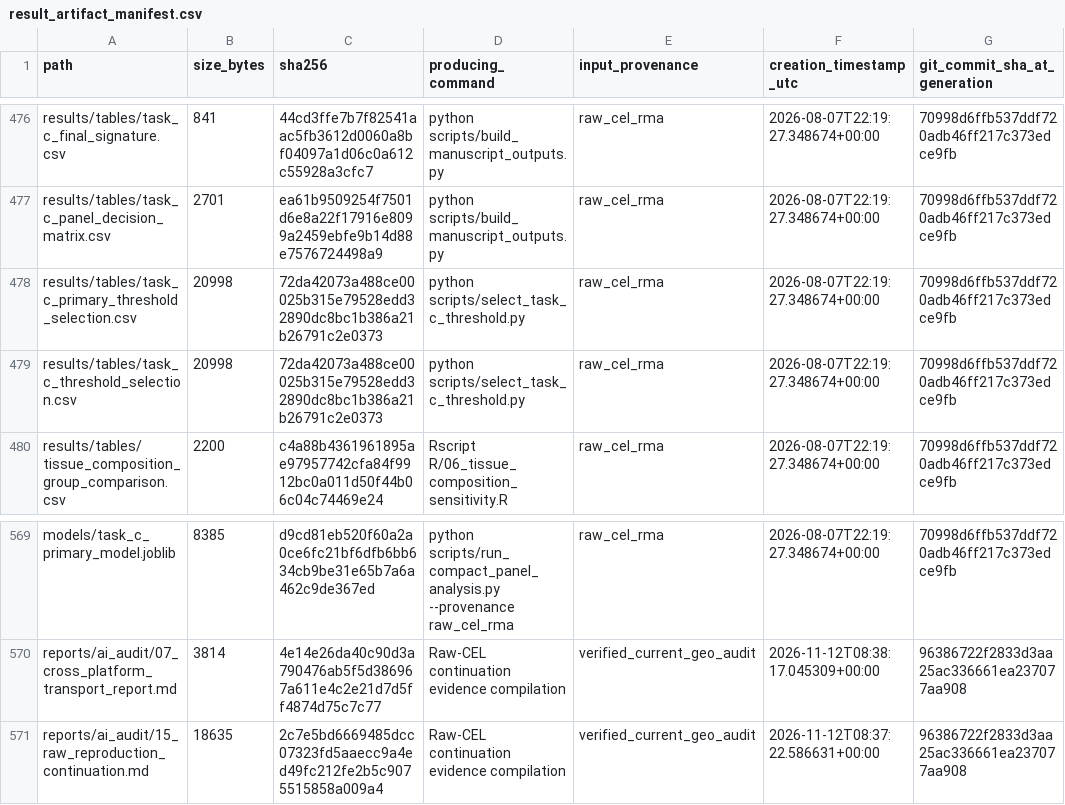
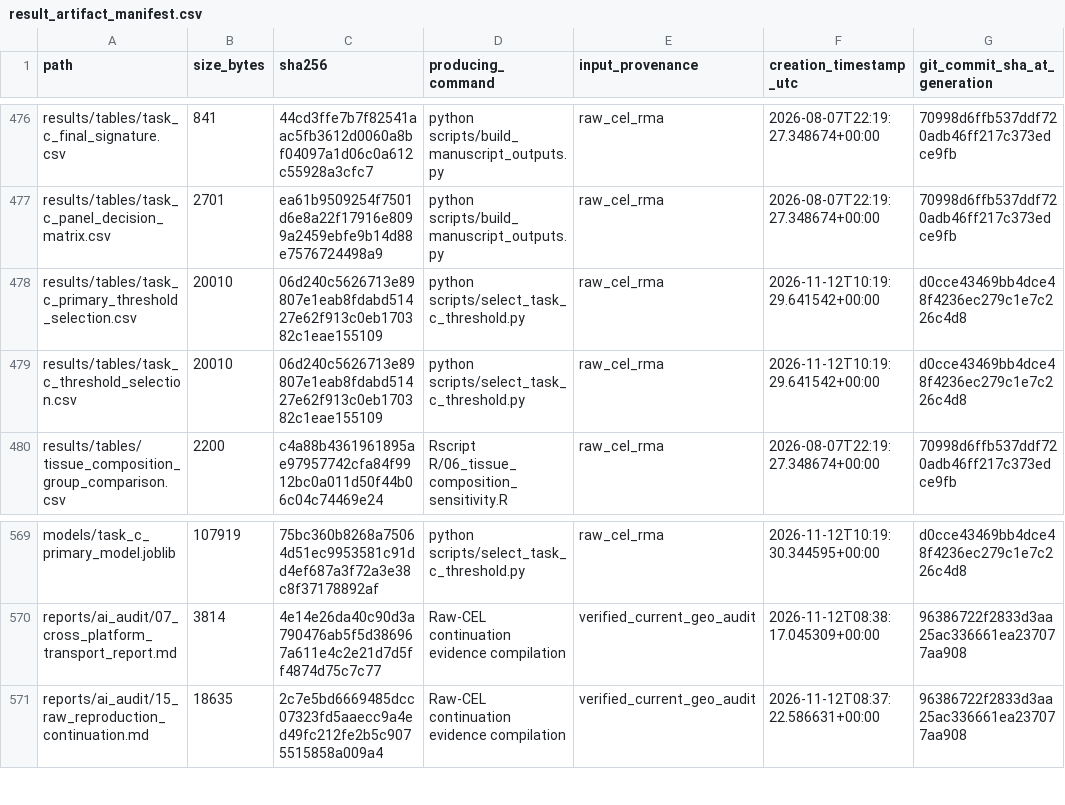
Before and after one commit to qurbaneliii/colorectal-field-cancerization, a CSV file: reports/result_artifact_manifest.csv, drawn as a sheet; only a part is shown, gaps mark what is left out; the diff covers the shown part only; the diff names each change by its address in the sheet, - before the commit and + after, or states it on an @@ line.

```diff
--- a/reports/result_artifact_manifest.csv
+++ b/reports/result_artifact_manifest.csv
-B478:B479 (size_bytes): 20998
+B478:B479 (size_bytes): 20010
-C478:C479 (sha256): 72da42073a488ce00025b315e79528edd32890dc8bc1b386a21b26791c2e0373
+C478:C479 (sha256): 06d240c5626713e89807e1eab8fdabd51427e62f913c0eb170382c1eae155109
-F478:F479 (creation_timestamp_utc): 2026-08-07T22:19:27.348674+00:00
+F478:F479 (creation_timestamp_utc): 2026-11-12T10:19:29.641542+00:00
-G478:G479 (git_commit_sha_at_generation): 70998d6ffb537ddf720adb46ff217c373edce9fb
+G478:G479 (git_commit_sha_at_generation): d0cce43469bb4dce48f4236ec279c1e7c226c4d8
-B569 (size_bytes): 8385
+B569 (size_bytes): 107919
-C569 (sha256): d9cd81eb520f60a2a0ce6fc21bf6dfb6bb634cb9be31e65b7a6a462c9de367ed
+C569 (sha256): 75bc360b8268a75064d51ec9953581c91dd4ef687a3f72a3e38c8f37178892af
-D569 (producing_command): python scripts/run_compact_panel_analysis.py --provenance raw_cel_rma
+D569 (producing_command): python scripts/select_task_c_threshold.py
-F569 (creation_timestamp_utc): 2026-08-07T22:19:27.348674+00:00
+F569 (creation_timestamp_utc): 2026-11-12T10:19:30.344595+00:00
-G569 (git_commit_sha_at_generation): 70998d6ffb537ddf720adb46ff217c373edce9fb
+G569 (git_commit_sha_at_generation): d0cce43469bb4dce48f4236ec279c1e7c226c4d8
```
Also changed, not shown: 47 edited cells elsewhere in this file, results/tables/task_c_primary_threshold_selection.csv, results/tables/task_c_threshold_selection.csv, 11 other files.
